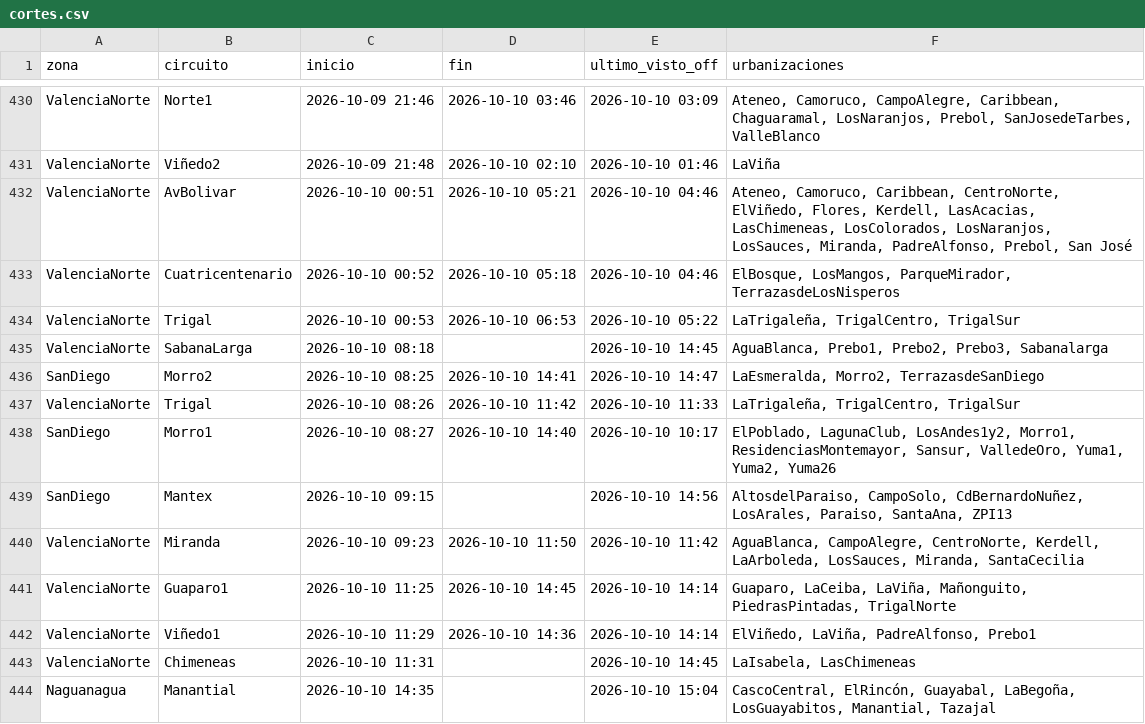
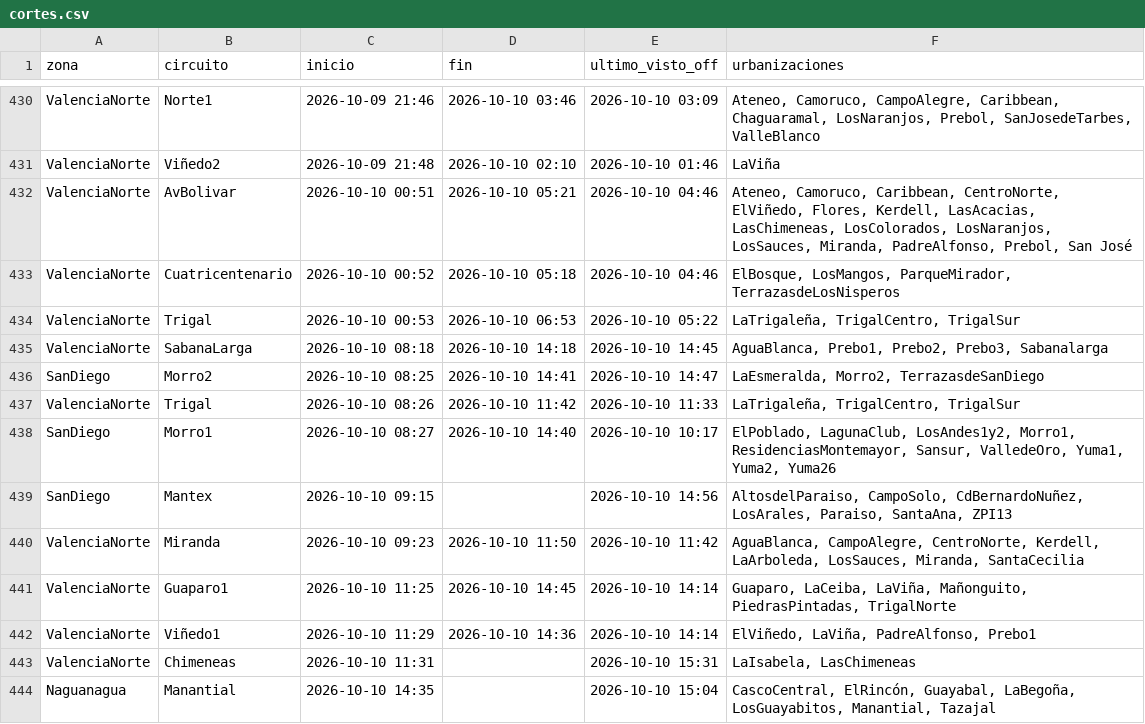
Before and after one commit to ricardotester12-glitch/cortes-luz-valencia, a CSV file: data/cortes.csv, drawn as a sheet; only a part is shown, gaps mark what is left out.

```diff
--- a/data/cortes.csv
+++ b/data/cortes.csv
@@ -434,3 +434,3 @@ ValenciaNorte,Cuatricentenario,2026-10-10 00:52,2026-10-10 05:18,2026-10-10 04:4
 ValenciaNorte,Trigal,2026-10-10 00:53,2026-10-10 06:53,2026-10-10 05:22,"LaTrigaleña, TrigalCentro, TrigalSur"
-ValenciaNorte,SabanaLarga,2026-10-10 08:18,,2026-10-10 14:45,"AguaBlanca, Prebo1, Prebo2, Prebo3, Sabanalarga"
+ValenciaNorte,SabanaLarga,2026-10-10 08:18,2026-10-10 14:18,2026-10-10 14:45,"AguaBlanca, Prebo1, Prebo2, Prebo3, Sabanalarga"
 SanDiego,Morro2,2026-10-10 08:25,2026-10-10 14:41,2026-10-10 14:47,"LaEsmeralda, Morro2, TerrazasdeSanDiego"
@@ -442,3 +442,3 @@ ValenciaNorte,Guaparo1,2026-10-10 11:25,2026-10-10 14:45,2026-10-10 14:14,"Guapa
 ValenciaNorte,Viñedo1,2026-10-10 11:29,2026-10-10 14:36,2026-10-10 14:14,"ElViñedo, LaViña, PadreAlfonso, Prebo1"
-ValenciaNorte,Chimeneas,2026-10-10 11:31,,2026-10-10 14:45,"LaIsabela, LasChimeneas"
+ValenciaNorte,Chimeneas,2026-10-10 11:31,,2026-10-10 15:31,"LaIsabela, LasChimeneas"
 Naguanagua,Manantial,2026-10-10 14:35,,2026-10-10 15:04,"CascoCentral, ElRincón, Guayabal, LaBegoña, LosGuayabitos, Manantial, Tazajal"
```
Also changed, not shown: data/reportes.csv, 1 other file.
